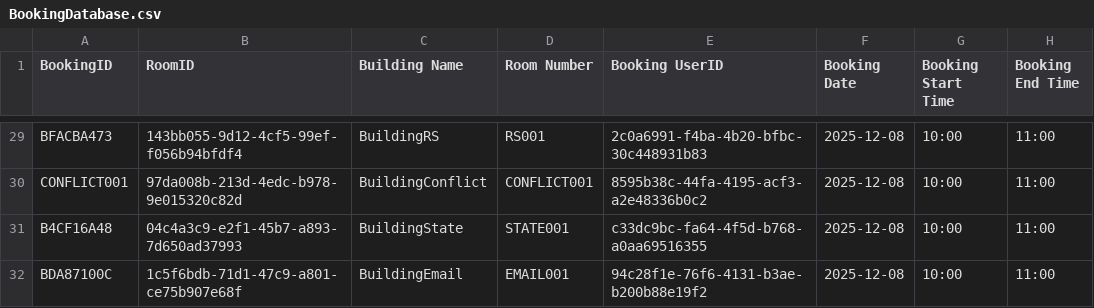
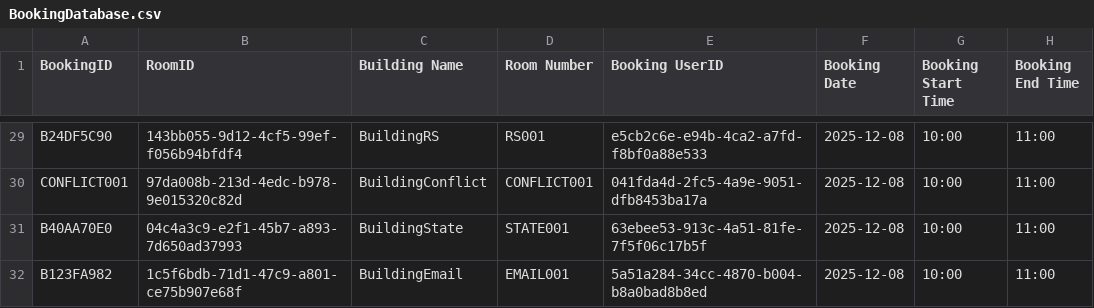
Before and after one commit to artin59/3311-Project, a CSV file: BookingDatabase.csv, drawn as a sheet; only a part is shown, gaps mark what is left out; the diff covers the shown part only; the diff names each change by its address in the sheet, - before the commit and + after, or states it on an @@ line.

```diff
--- a/BookingDatabase.csv
+++ b/BookingDatabase.csv
-A29 (BookingID): BFACBA473
+A29 (BookingID): B24DF5C90
-E29 (Booking UserID): 2c0a6991-f4ba-4b20-bfbc-30c448931b83
+E29 (Booking UserID): e5cb2c6e-e94b-4ca2-a7fd-f8bf0a88e533
-E30 (Booking UserID): 8595b38c-44fa-4195-acf3-a2e48336b0c2
+E30 (Booking UserID): 041fda4d-2fc5-4a9e-9051-dfb8453ba17a
-A31 (BookingID): B4CF16A48
+A31 (BookingID): B40AA70E0
-E31 (Booking UserID): c33dc9bc-fa64-4f5d-b768-a0aa69516355
+E31 (Booking UserID): 63ebee53-913c-4a51-81fe-7f5f06c17b5f
-A32 (BookingID): BDA87100C
+A32 (BookingID): B123FA982
-E32 (Booking UserID): 94c28f1e-76f6-4131-b3ae-b200b88e19f2
+E32 (Booking UserID): 5a51a284-34cc-4870-b004-b8a0bad8b8ed
```
Also changed, not shown: 30 edited cells elsewhere in this file, RoomDatabase.csv, 1 other file.
